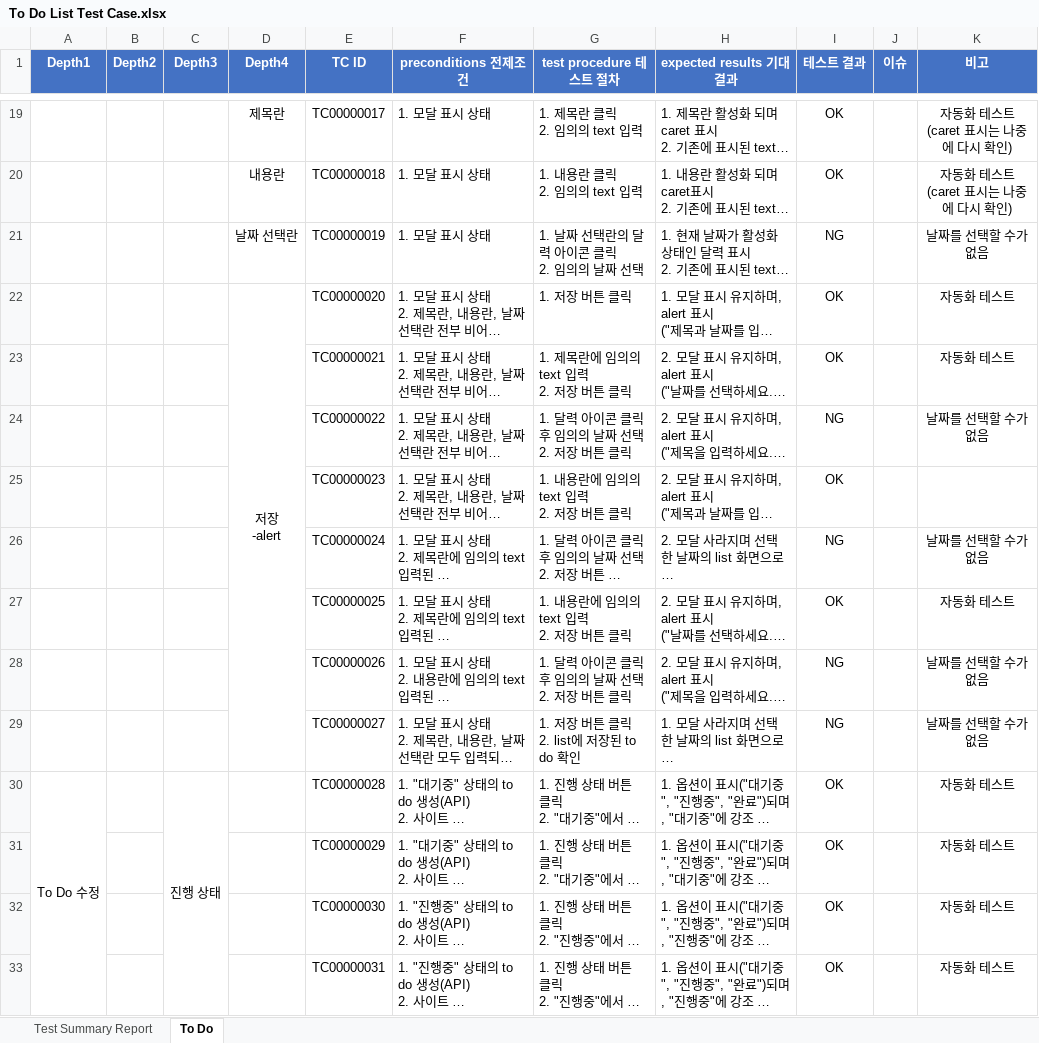
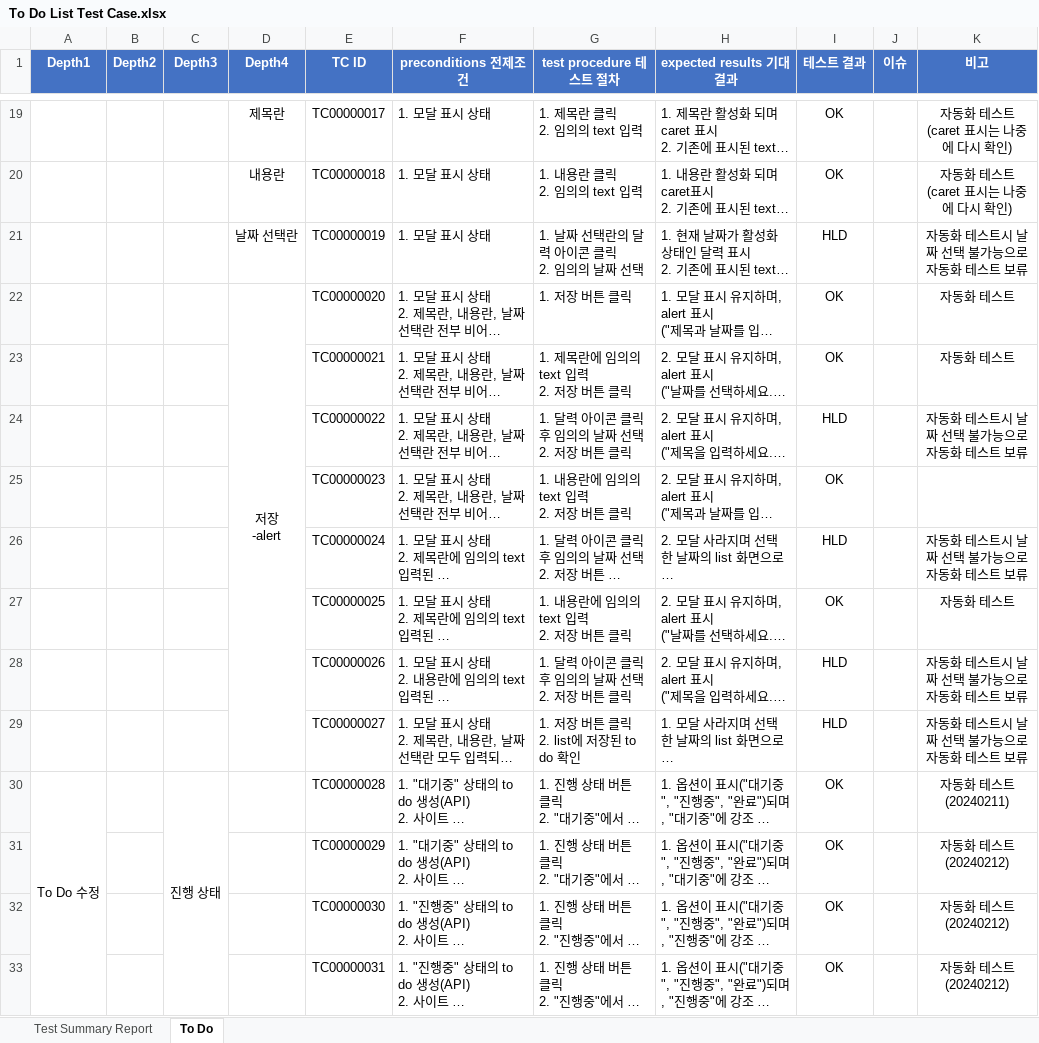
Before and after one commit to onyu1/UsedTestCafe, an Excel workbook: TC Directory/To Do List Test Case.xlsx, sheet To Do, drawn as a sheet; only a part is shown, gaps mark what is left out; long unchanged cells end in …; values as stored, in another font and other column widths than the file's, no borders; conditional formats not drawn; ↵ is a line break in a cell; the diff covers the shown part only; the diff names each change by its address in the sheet, - before the commit and + after, or states it on an @@ line.

Commit message:
[update] 1. StatusTest 수정 2. TC 수정

```diff
--- a/TC Directory/To Do List Test Case.xlsx (sheet To Do)
+++ b/TC Directory/To Do List Test Case.xlsx (sheet To Do)
-I21 (테스트 결과): NG
+I21 (테스트 결과): HLD
-K21 (비고): 날짜를 선택할 수가 없음
+K21 (비고): 자동화 테스트시 날짜 선택 불가능으로 ↵ 자동화 테스트 보류
-I24 (테스트 결과): NG
+I24 (테스트 결과): HLD
-K24 (비고): 날짜를 선택할 수가 없음
+K24 (비고): 자동화 테스트시 날짜 선택 불가능으로 ↵ 자동화 테스트 보류
-I26 (테스트 결과): NG
+I26 (테스트 결과): HLD
-K26 (비고): 날짜를 선택할 수가 없음
+K26 (비고): 자동화 테스트시 날짜 선택 불가능으로 ↵ 자동화 테스트 보류
-I28:I29 (테스트 결과): NG
+I28:I29 (테스트 결과): HLD
-K28:K29 (비고): 날짜를 선택할 수가 없음
+K28:K29 (비고): 자동화 테스트시 날짜 선택 불가능으로 ↵ 자동화 테스트 보류
-K30 (비고): 자동화 테스트
+K30 (비고): 자동화 테스트 ↵ (20240211)
-K31:K33 (비고): 자동화 테스트
+K31:K33 (비고): 자동화 테스트 ↵ (20240212)
```
Also changed, not shown: 73 edited cells elsewhere in this sheet, charts or pictures, 1 other file.
